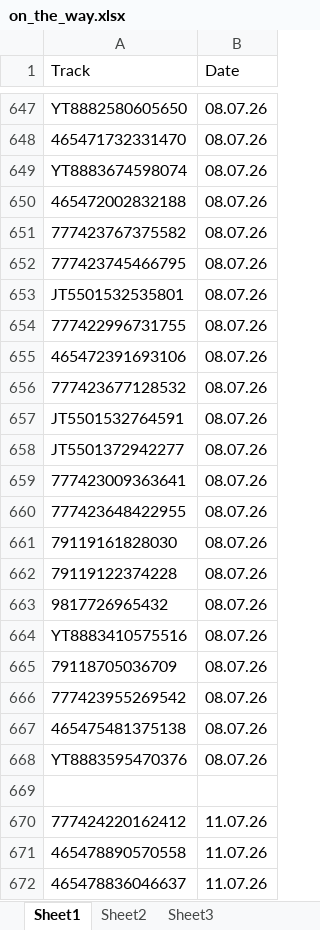
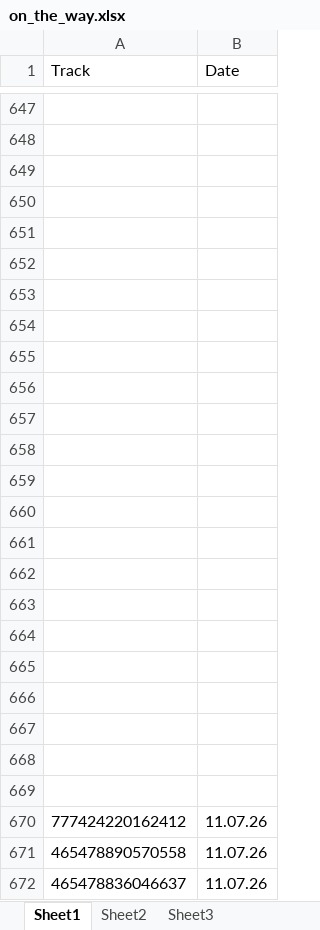
Before and after one commit to Aminjon7-create/cargo1001, an Excel workbook: on_the_way.xlsx, sheet Sheet1, drawn as a sheet; only a part is shown, gaps mark what is left out; values as stored, in another font and other column widths than the file's, no borders; the diff covers the shown part only; the diff names each change by its address in the sheet, - before the commit and + after, or states it on an @@ line.

```diff
--- a/on_the_way.xlsx (sheet Sheet1)
+++ b/on_the_way.xlsx (sheet Sheet1)
-row 647: YT8882580605650 | 08.07.26
+row 647: (empty)
-row 648: 465471732331470 | 08.07.26
+row 648: (empty)
-row 649: YT8883674598074 | 08.07.26
+row 649: (empty)
-row 650: 465472002832188 | 08.07.26
+row 650: (empty)
-row 651: 777423767375582 | 08.07.26
+row 651: (empty)
-row 652: 777423745466795 | 08.07.26
+row 652: (empty)
-row 653: JT5501532535801 | 08.07.26
+row 653: (empty)
-row 654: 777422996731755 | 08.07.26
+row 654: (empty)
-row 655: 465472391693106 | 08.07.26
+row 655: (empty)
-row 656: 777423677128532 | 08.07.26
+row 656: (empty)
-row 657: JT5501532764591 | 08.07.26
+row 657: (empty)
-row 658: JT5501372942277 | 08.07.26
+row 658: (empty)
-row 659: 777423009363641 | 08.07.26
+row 659: (empty)
-row 660: 777423648422955 | 08.07.26
+row 660: (empty)
-row 661: 79119161828030 | 08.07.26
+row 661: (empty)
-row 662: 79119122374228 | 08.07.26
+row 662: (empty)
-row 663: 9817726965432 | 08.07.26
+row 663: (empty)
-row 664: YT8883410575516 | 08.07.26
+row 664: (empty)
-row 665: 79118705036709 | 08.07.26
+row 665: (empty)
-row 666: 777423955269542 | 08.07.26
+row 666: (empty)
-row 667: 465475481375138 | 08.07.26
+row 667: (empty)
-row 668: YT8883595470376 | 08.07.26
+row 668: (empty)
```
Also changed, not shown: other rows of this sheet, delivered.xlsx.
